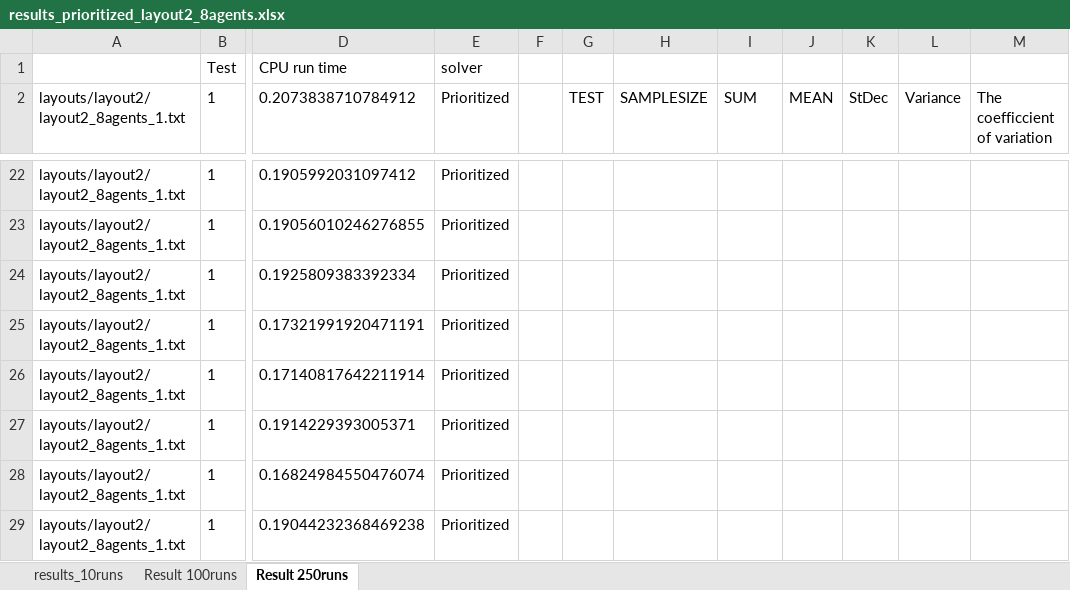
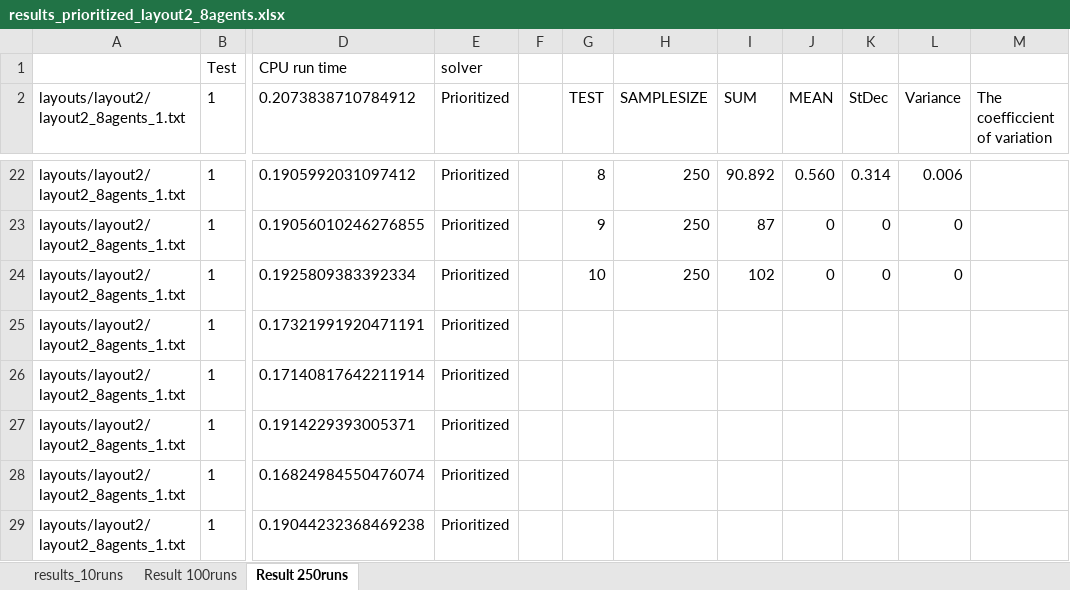
Before and after one commit to woutersouge/AE4422, an Excel workbook: results_prioritized_layout2_8agents.xlsx, sheet Result 250runs, drawn as a sheet; only a part is shown, gaps mark what is left out; values as stored, in another font and other column widths than the file's, no borders; the diff covers the shown part only; the diff names each change by its address in the sheet, - before the commit and + after, or states it on an @@ line.

Commit message:
New Results

```diff
--- a/results_prioritized_layout2_8agents.xlsx (sheet Result 250runs)
+++ b/results_prioritized_layout2_8agents.xlsx (sheet Result 250runs)
-G22 (TEST): (empty)
+G22 (TEST): 8
-H22:H24 (SAMPLESIZE): (empty)
+H22:H24 (SAMPLESIZE): 250
-I22 (SUM): (empty)
+I22 (SUM): 90.892
-J22 (MEAN): (empty)
+J22 (MEAN): 0.560
-K22 (StDec): (empty)
+K22 (StDec): 0.314
-L22 (Variance): (empty)
+L22 (Variance): 0.006
-G23 (TEST): (empty)
+G23 (TEST): 9
-I23 (SUM): (empty)
+I23 (SUM): 87
-J23:J24 (MEAN): (empty)
+J23:J24 (MEAN): 0
-K23:K24 (StDec): (empty)
+K23:K24 (StDec): 0
-L23:L24 (Variance): (empty)
+L23:L24 (Variance): 0
-G24 (TEST): (empty)
+G24 (TEST): 10
-I24 (SUM): (empty)
+I24 (SUM): 102
```
Also changed, not shown: 48 edited cells elsewhere in this sheet, sheet Result 100runs, sheet results_10runs, formulas that keep their value, results_prioritized_layout3_8agents.xlsx, 2 other files.
